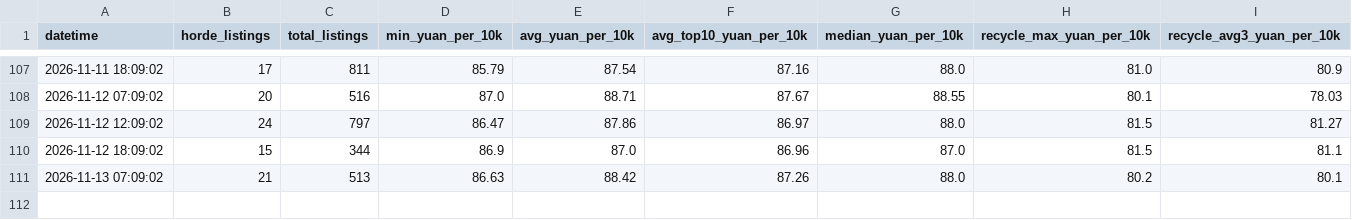
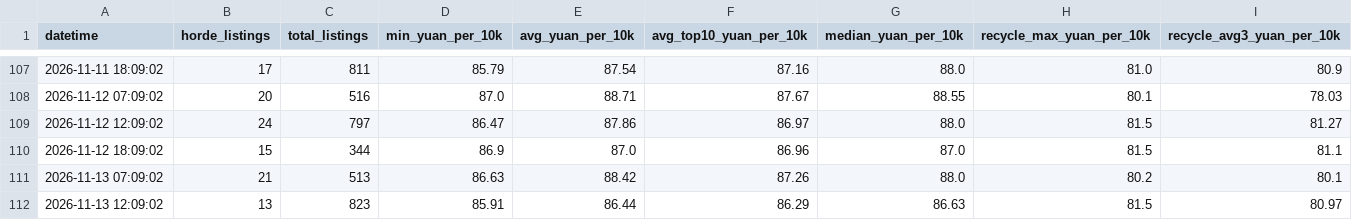
Before and after one commit to Wyao886/wow-gold-price, a CSV file: gold_price_history.csv, drawn as a sheet; only a part is shown, gaps mark what is left out; the diff names each change by its address in the sheet, - before the commit and + after, or states it on an @@ line.

Commit message:
gold: 2026-11-13 12:09

```diff
--- a/gold_price_history.csv
+++ b/gold_price_history.csv
+row 112: 2026-11-13 12:09:02 | 13 | 823 | 85.91 | 86.44 | 86.29 | 86.63 | 81.5 | 80.97
```
